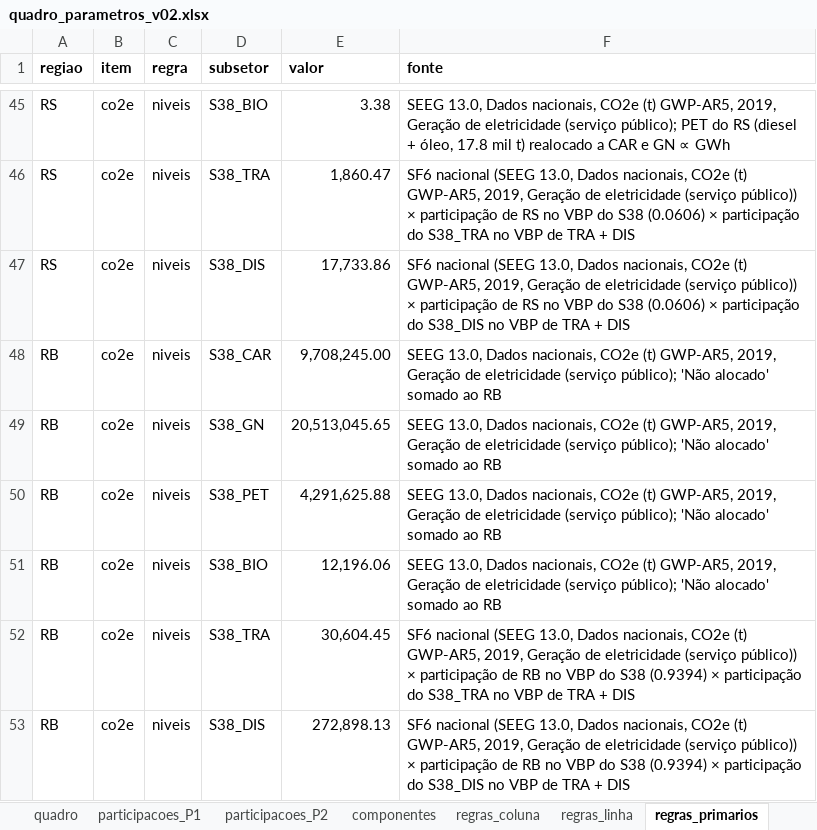
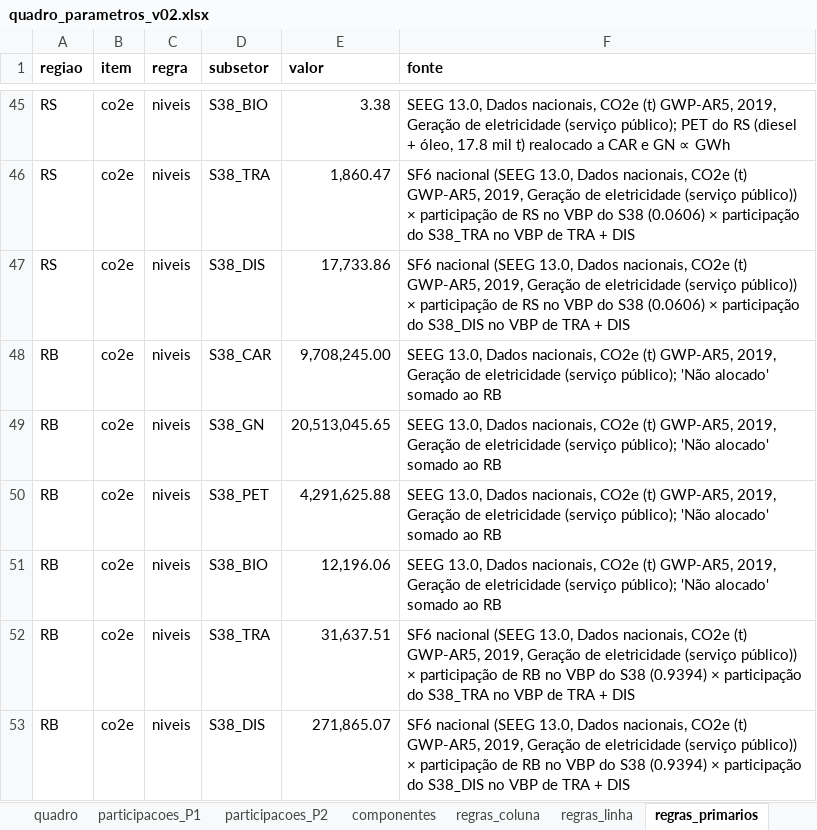
Before and after one commit to FranciscoArejano/MIP-desagregacao, an Excel workbook: parametros/quadro_parametros_v02.xlsx, sheet regras_primarios, drawn as a sheet; only a part is shown, gaps mark what is left out; values as stored, in another font and other column widths than the file's, no borders; the diff names each change by its address in the sheet, - before the commit and + after, or states it on an @@ line.

```diff
--- a/parametros/quadro_parametros_v02.xlsx (sheet regras_primarios)
+++ b/parametros/quadro_parametros_v02.xlsx (sheet regras_primarios)
-E52 (valor): 30,604.45
+E52 (valor): 31,637.51
-E53 (valor): 272,898.13
+E53 (valor): 271,865.07
```
Also changed, not shown: sheet regras_linha, sheet gas_por_comprador, sheet valores_documentais, sheet quadro, sheet componentes, 30 other files.
